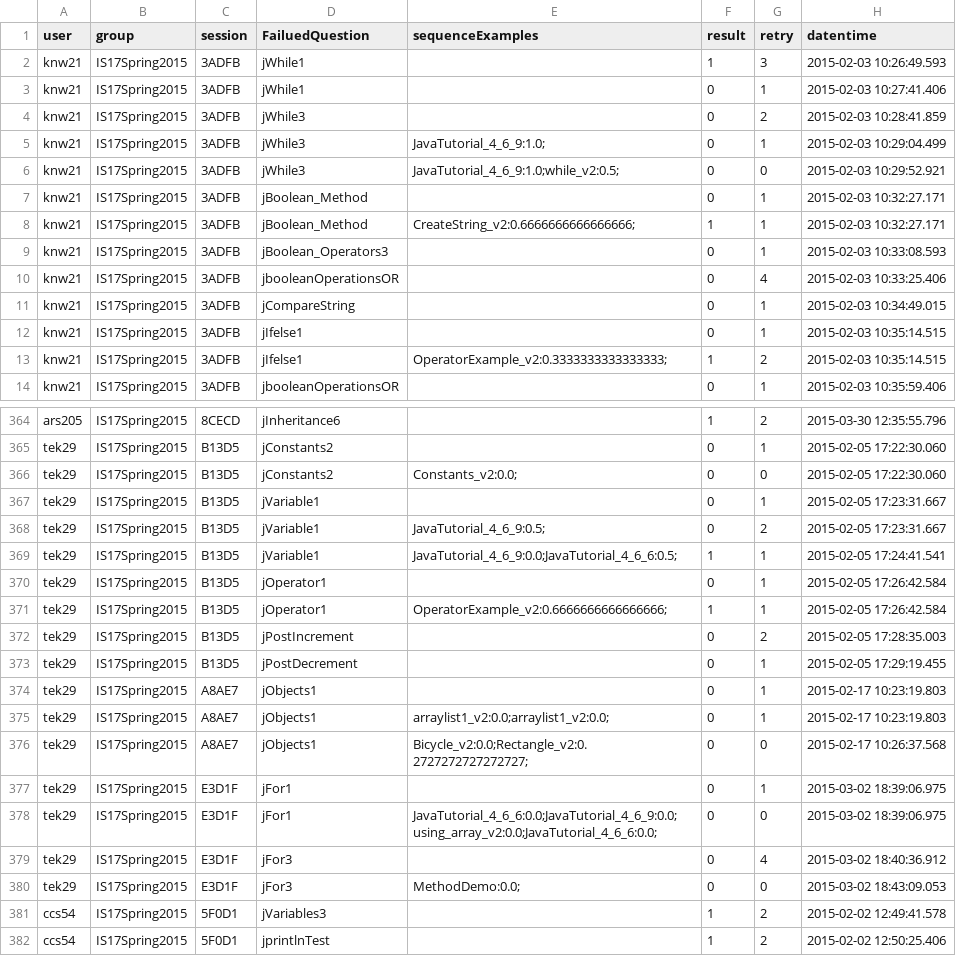
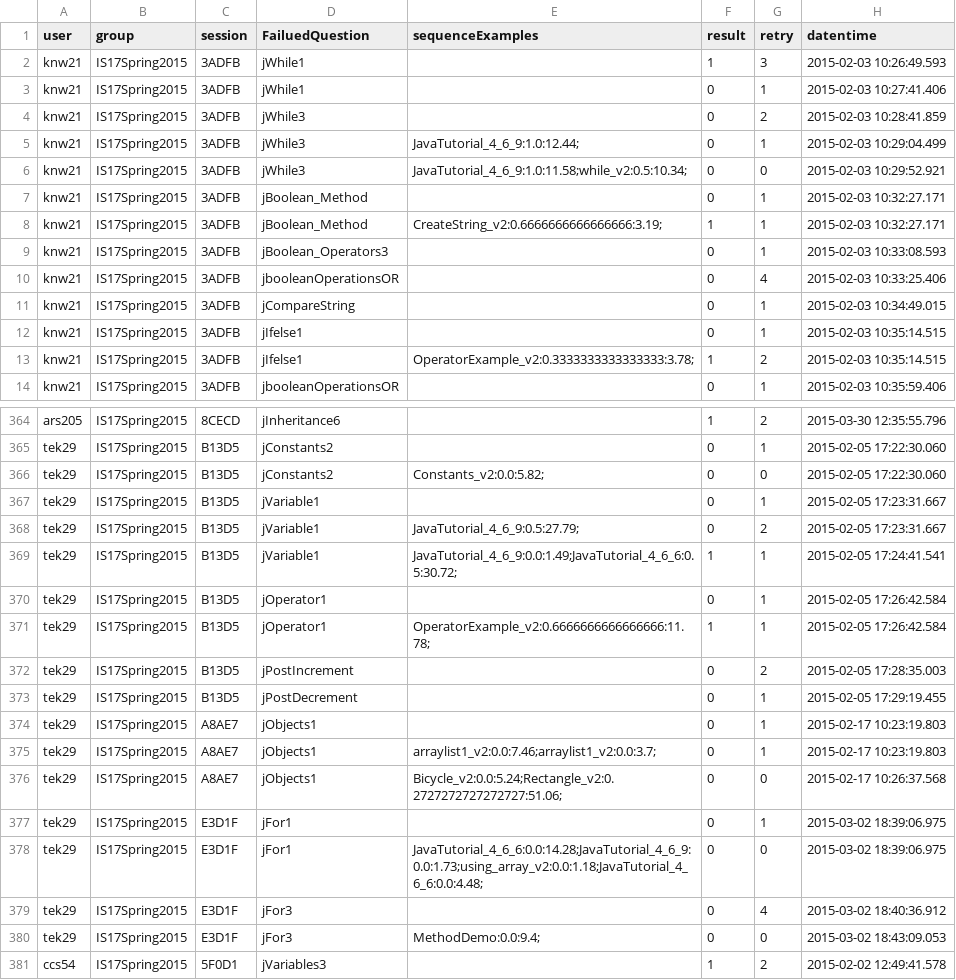
Before and after one commit to rhit2020/contentSim, a CSV file: contentSim/resources/summary_qe.csv, drawn as a sheet; only a part is shown, gaps mark what is left out; the shorter side is filled out with more unchanged rows; the diff covers the shown part only.

```diff
--- a/contentSim/resources/summary_qe.csv
+++ b/contentSim/resources/summary_qe.csv
@@ -4,6 +4,6 @@ knw21,IS17Spring2015,3ADFB,jWhile1,,0,1,2015-02-03 10:27:41.406
 knw21,IS17Spring2015,3ADFB,jWhile3,,0,2,2015-02-03 10:28:41.859
-knw21,IS17Spring2015,3ADFB,jWhile3,JavaTutorial_4_6_9:1.0;,0,1,2015-02-03 10:29:04.499
-knw21,IS17Spring2015,3ADFB,jWhile3,JavaTutorial_4_6_9:1.0;while_v2:0.5;,0,0,2015-02-03 10:29:52.921
+knw21,IS17Spring2015,3ADFB,jWhile3,JavaTutorial_4_6_9:1.0:12.44;,0,1,2015-02-03 10:29:04.499
+knw21,IS17Spring2015,3ADFB,jWhile3,JavaTutorial_4_6_9:1.0:11.58;while_v2:0.5:10.34;,0,0,2015-02-03 10:29:52.921
 knw21,IS17Spring2015,3ADFB,jBoolean_Method,,0,1,2015-02-03 10:32:27.171
-knw21,IS17Spring2015,3ADFB,jBoolean_Method,CreateString_v2:0.6666666666666666;,1,1,2015-02-03 10:32:27.171
+knw21,IS17Spring2015,3ADFB,jBoolean_Method,CreateString_v2:0.6666666666666666:3.19;,1,1,2015-02-03 10:32:27.171
 knw21,IS17Spring2015,3ADFB,jBoolean_Operators3,,0,1,2015-02-03 10:33:08.593
@@ -12,3 +12,3 @@ knw21,IS17Spring2015,3ADFB,jCompareString,,0,1,2015-02-03 10:34:49.015
 knw21,IS17Spring2015,3ADFB,jIfelse1,,0,1,2015-02-03 10:35:14.515
-knw21,IS17Spring2015,3ADFB,jIfelse1,OperatorExample_v2:0.3333333333333333;,1,2,2015-02-03 10:35:14.515
+knw21,IS17Spring2015,3ADFB,jIfelse1,OperatorExample_v2:0.3333333333333333:3.78;,1,2,2015-02-03 10:35:14.515
 knw21,IS17Spring2015,3ADFB,jbooleanOperationsOR,,0,1,2015-02-03 10:35:59.406
@@ -365,8 +365,8 @@ ars205,IS17Spring2015,8CECD,jInheritance6,,1,2,2015-03-30 12:35:55.796
 tek29,IS17Spring2015,B13D5,jConstants2,,0,1,2015-02-05 17:22:30.060
-tek29,IS17Spring2015,B13D5,jConstants2,Constants_v2:0.0;,0,0,2015-02-05 17:22:30.060
+tek29,IS17Spring2015,B13D5,jConstants2,Constants_v2:0.0:5.82;,0,0,2015-02-05 17:22:30.060
 tek29,IS17Spring2015,B13D5,jVariable1,,0,1,2015-02-05 17:23:31.667
-tek29,IS17Spring2015,B13D5,jVariable1,JavaTutorial_4_6_9:0.5;,0,2,2015-02-05 17:23:31.667
-tek29,IS17Spring2015,B13D5,jVariable1,JavaTutorial_4_6_9:0.0;JavaTutorial_4_6_6:0.5;,1,1,2015-02-05 17:24:41.541
+tek29,IS17Spring2015,B13D5,jVariable1,JavaTutorial_4_6_9:0.5:27.79;,0,2,2015-02-05 17:23:31.667
+tek29,IS17Spring2015,B13D5,jVariable1,JavaTutorial_4_6_9:0.0:1.49;JavaTutorial_4_6_6:0.5:30.72;,1,1,2015-02-05 17:24:41.541
 tek29,IS17Spring2015,B13D5,jOperator1,,0,1,2015-02-05 17:26:42.584
-tek29,IS17Spring2015,B13D5,jOperator1,OperatorExample_v2:0.6666666666666666;,1,1,2015-02-05 17:26:42.584
+tek29,IS17Spring2015,B13D5,jOperator1,OperatorExample_v2:0.6666666666666666:11.78;,1,1,2015-02-05 17:26:42.584
 tek29,IS17Spring2015,B13D5,jPostIncrement,,0,2,2015-02-05 17:28:35.003
@@ -374,8 +374,8 @@ tek29,IS17Spring2015,B13D5,jPostDecrement,,0,1,2015-02-05 17:29:19.455
 tek29,IS17Spring2015,A8AE7,jObjects1,,0,1,2015-02-17 10:23:19.803
-tek29,IS17Spring2015,A8AE7,jObjects1,arraylist1_v2:0.0;arraylist1_v2:0.0;,0,1,2015-02-17 10:23:19.803
-tek29,IS17Spring2015,A8AE7,jObjects1,Bicycle_v2:0.0;Rectangle_v2:0.2727272727272727;,0,0,2015-02-17 10:26:37.568
+tek29,IS17Spring2015,A8AE7,jObjects1,arraylist1_v2:0.0:7.46;arraylist1_v2:0.0:3.7;,0,1,2015-02-17 10:23:19.803
+tek29,IS17Spring2015,A8AE7,jObjects1,Bicycle_v2:0.0:5.24;Rectangle_v2:0.2727272727272727:51.06;,0,0,2015-02-17 10:26:37.568
 tek29,IS17Spring2015,E3D1F,jFor1,,0,1,2015-03-02 18:39:06.975
-tek29,IS17Spring2015,E3D1F,jFor1,JavaTutorial_4_6_6:0.0;JavaTutorial_4_6_9:0.0;using_array_v2:0.0;JavaTutorial_4_6_6:0.0;,0,0,2015-03-02 18:39:06.975
+tek29,IS17Spring2015,E3D1F,jFor1,JavaTutorial_4_6_6:0.0:14.28;JavaTutorial_4_6_9:0.0:1.73;using_array_v2:0.0:1.18;JavaTutorial_4_6_6:0.0:4.48;,0,0,2015-03-02 18:39:06.975
 tek29,IS17Spring2015,E3D1F,jFor3,,0,4,2015-03-02 18:40:36.912
-tek29,IS17Spring2015,E3D1F,jFor3,MethodDemo:0.0;,0,0,2015-03-02 18:43:09.053
+tek29,IS17Spring2015,E3D1F,jFor3,MethodDemo:0.0:9.4;,0,0,2015-03-02 18:43:09.053
 ccs54,IS17Spring2015,5F0D1,jVariables3,,1,2,2015-02-02 12:49:41.578
```
Also changed, not shown: 110 edited cells elsewhere in this file, 5 other files.
